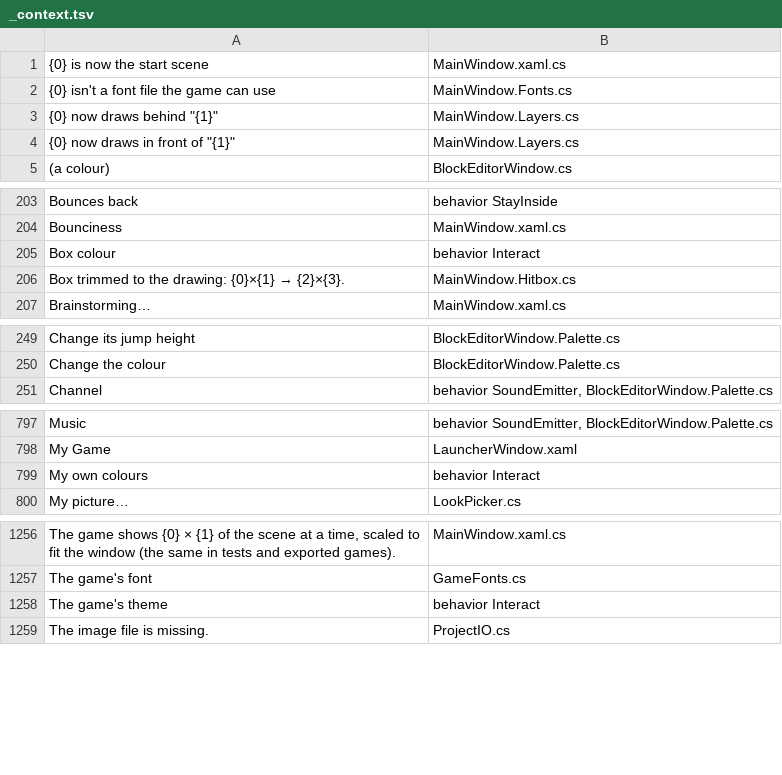
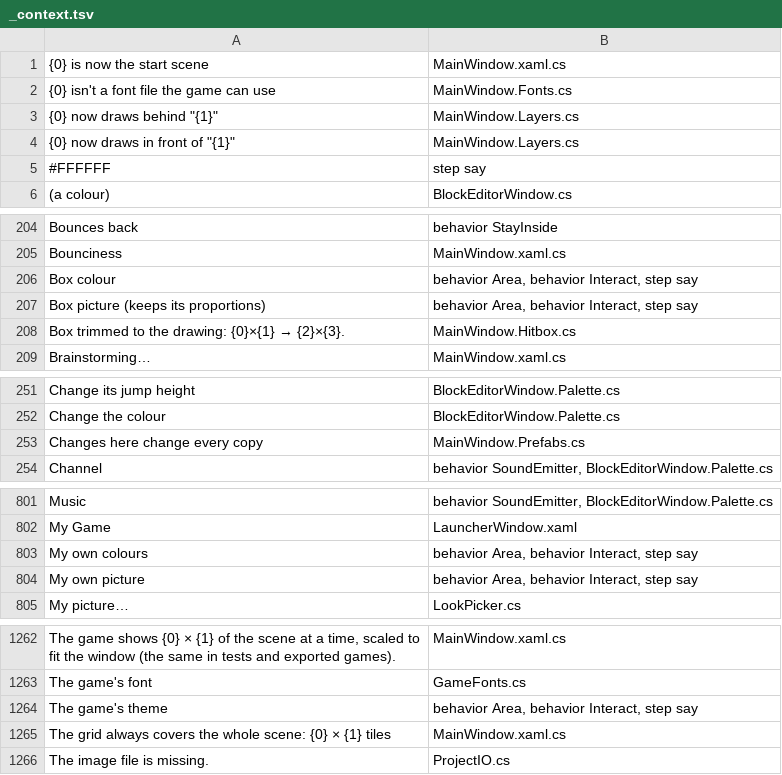
Before and after one commit to tarl3s/EasyEngine, a TSV file: Lang/_context.tsv, drawn as a sheet; only a part is shown, gaps mark what is left out; the diff covers the shown part only.

```diff
--- a/Lang/_context.tsv
+++ b/Lang/_context.tsv
@@ -4,2 +4,3 @@
 "{0}" now draws in front of "{1}"	MainWindow.Layers.cs
+#FFFFFF	step say
 (a colour)	BlockEditorWindow.cs
@@ -204,3 +205,4 @@ Bounces back	behavior StayInside
 Bounciness	MainWindow.xaml.cs
-Box colour	behavior Interact
+Box colour	behavior Area, behavior Interact, step say
+Box picture (keeps its proportions)	behavior Area, behavior Interact, step say
 Box trimmed to the drawing: {0}×{1} → {2}×{3}.	MainWindow.Hitbox.cs
@@ -250,2 +252,3 @@ Change its jump height	BlockEditorWindow.Palette.cs
 Change the colour	BlockEditorWindow.Palette.cs
+Changes here change every copy	MainWindow.Prefabs.cs
 Channel	behavior SoundEmitter, BlockEditorWindow.Palette.cs
@@ -798,3 +802,4 @@ Music	behavior SoundEmitter, BlockEditorWindow.Palette.cs
 My Game	LauncherWindow.xaml
-My own colours	behavior Interact
+My own colours	behavior Area, behavior Interact, step say
+My own picture	behavior Area, behavior Interact, step say
 My picture…	LookPicker.cs
@@ -1257,3 +1263,4 @@ The game shows {0} × {1} of the scene at a time, scaled to fit the window (the
 The game's font	GameFonts.cs
-The game's theme	behavior Interact
+The game's theme	behavior Area, behavior Interact, step say
+The grid always covers the whole scene: {0} × {1} tiles	MainWindow.xaml.cs
 The image file is missing.	ProjectIO.cs
```
Also changed, not shown: 9 added rows, 2 removed rows and 11 edited cells elsewhere in this file, 12 other files.
